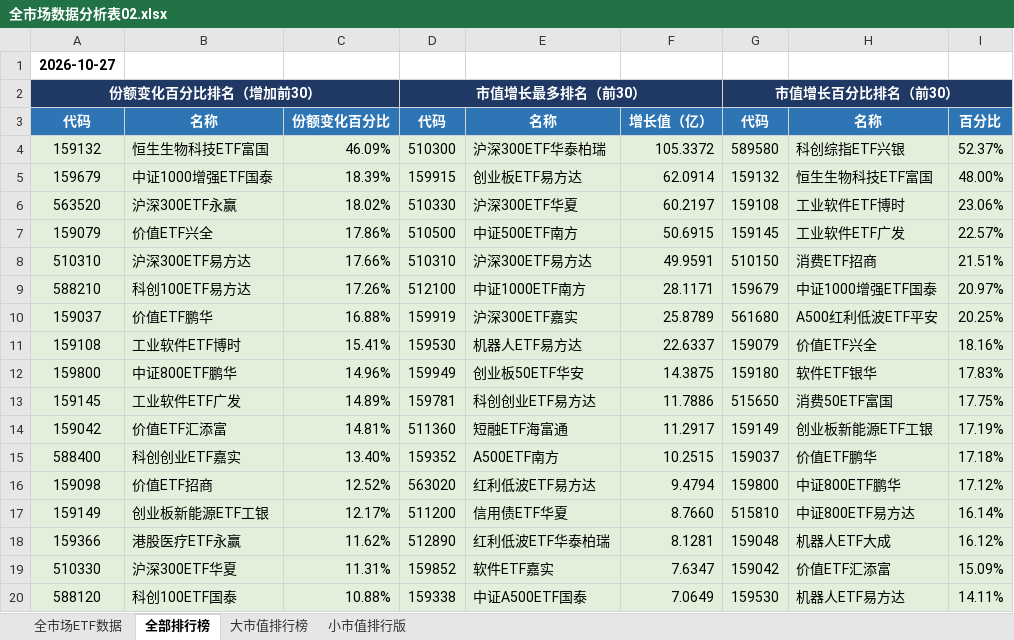
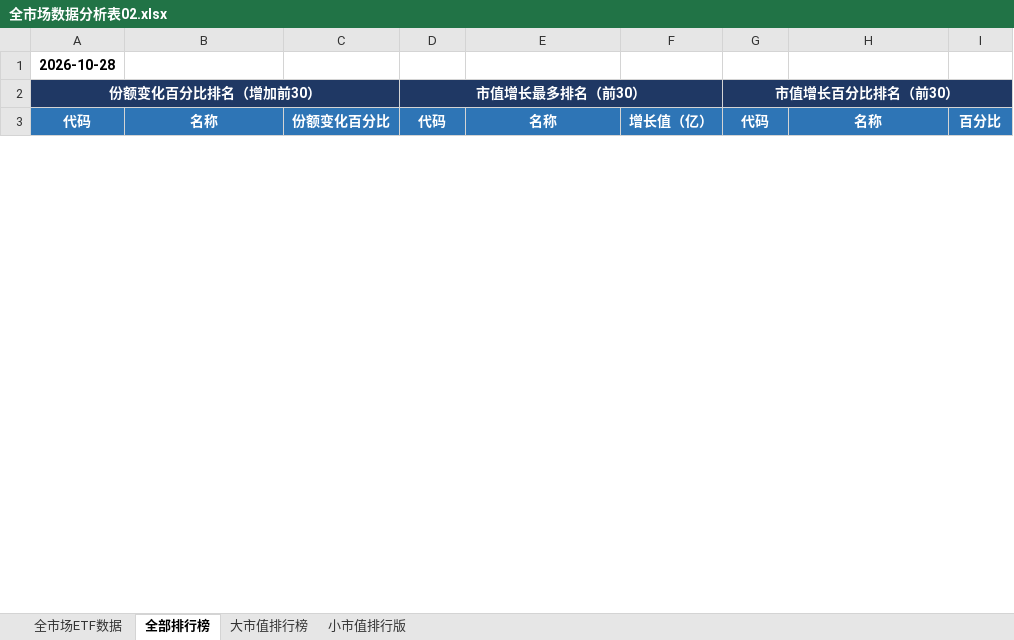
Before and after one commit to dagoushi003/dagoushi003.github.io, an Excel workbook: assets/posts/全市场数据分析表02.xlsx, sheet 全部排行榜, drawn as a sheet; only a part is shown; values as stored, in another font and other column widths than the file's, no borders; removed rows and columns are numbered as before the commit, all else as after; the diff covers the shown part only; the diff names each change by its address in the sheet, - before the commit and + after, or states it on an @@ line.

```diff
--- a/assets/posts/全市场数据分析表02.xlsx (sheet 全部排行榜)
+++ b/assets/posts/全市场数据分析表02.xlsx (sheet 全部排行榜)
-A1: 2026-10-27
+A1: 2026-10-28
-row 4: 159132 | 恒生生物科技ETF富国 | 46.09% | 510300 | 沪深300ETF华泰柏瑞 | 105.3372 | 589580 | 科创综指ETF兴银 | 52.37%
-row 5: 159679 | 中证1000增强ETF国泰 | 18.39% | 159915 | 创业板ETF易方达 | 62.0914 | 159132 | 恒生生物科技ETF富国 | 48.00%
-row 6: 563520 | 沪深300ETF永赢 | 18.02% | 510330 | 沪深300ETF华夏 | 60.2197 | 159108 | 工业软件ETF博时 | 23.06%
-row 7: 159079 | 价值ETF兴全 | 17.86% | 510500 | 中证500ETF南方 | 50.6915 | 159145 | 工业软件ETF广发 | 22.57%
-row 8: 510310 | 沪深300ETF易方达 | 17.66% | 510310 | 沪深300ETF易方达 | 49.9591 | 510150 | 消费ETF招商 | 21.51%
-row 9: 588210 | 科创100ETF易方达 | 17.26% | 512100 | 中证1000ETF南方 | 28.1171 | 159679 | 中证1000增强ETF国泰 | 20.97%
-row 10: 159037 | 价值ETF鹏华 | 16.88% | 159919 | 沪深300ETF嘉实 | 25.8789 | 561680 | A500红利低波ETF平安 | 20.25%
-row 11: 159108 | 工业软件ETF博时 | 15.41% | 159530 | 机器人ETF易方达 | 22.6337 | 159079 | 价值ETF兴全 | 18.16%
-row 12: 159800 | 中证800ETF鹏华 | 14.96% | 159949 | 创业板50ETF华安 | 14.3875 | 159180 | 软件ETF银华 | 17.83%
-row 13: 159145 | 工业软件ETF广发 | 14.89% | 159781 | 科创创业ETF易方达 | 11.7886 | 515650 | 消费50ETF富国 | 17.75%
-row 14: 159042 | 价值ETF汇添富 | 14.81% | 511360 | 短融ETF海富通 | 11.2917 | 159149 | 创业板新能源ETF工银 | 17.19%
-row 15: 588400 | 科创创业ETF嘉实 | 13.40% | 159352 | A500ETF南方 | 10.2515 | 159037 | 价值ETF鹏华 | 17.18%
-row 16: 159098 | 价值ETF招商 | 12.52% | 563020 | 红利低波ETF易方达 | 9.4794 | 159800 | 中证800ETF鹏华 | 17.12%
-row 17: 159149 | 创业板新能源ETF工银 | 12.17% | 511200 | 信用债ETF华夏 | 8.7660 | 515810 | 中证800ETF易方达 | 16.14%
-row 18: 159366 | 港股医疗ETF永赢 | 11.62% | 512890 | 红利低波ETF华泰柏瑞 | 8.1281 | 159048 | 机器人ETF大成 | 16.12%
-row 19: 510330 | 沪深300ETF华夏 | 11.31% | 159852 | 软件ETF嘉实 | 7.6347 | 159042 | 价值ETF汇添富 | 15.09%
-row 20: 588120 | 科创100ETF国泰 | 10.88% | 159338 | 中证A500ETF国泰 | 7.0649 | 159530 | 机器人ETF易方达 | 14.11%
```
Also changed, not shown: 56 added rows, 39 removed rows and 26 edited cells elsewhere in this sheet, sheet 全市场ETF数据, sheet 小市值排行版, sheet 大市值排行榜.
